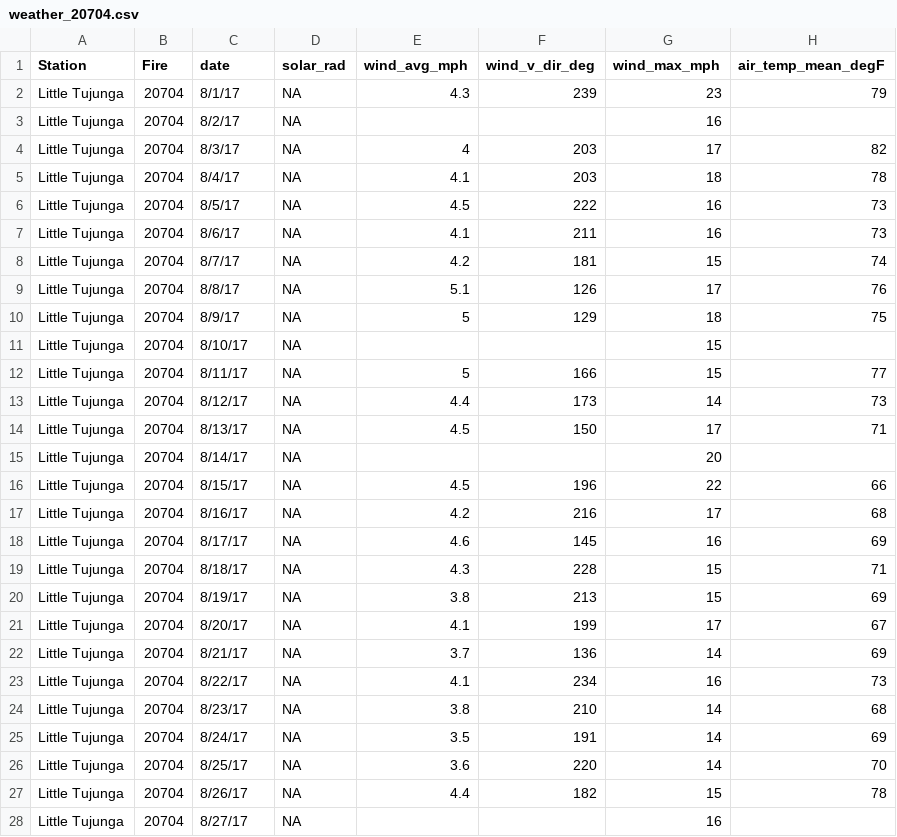
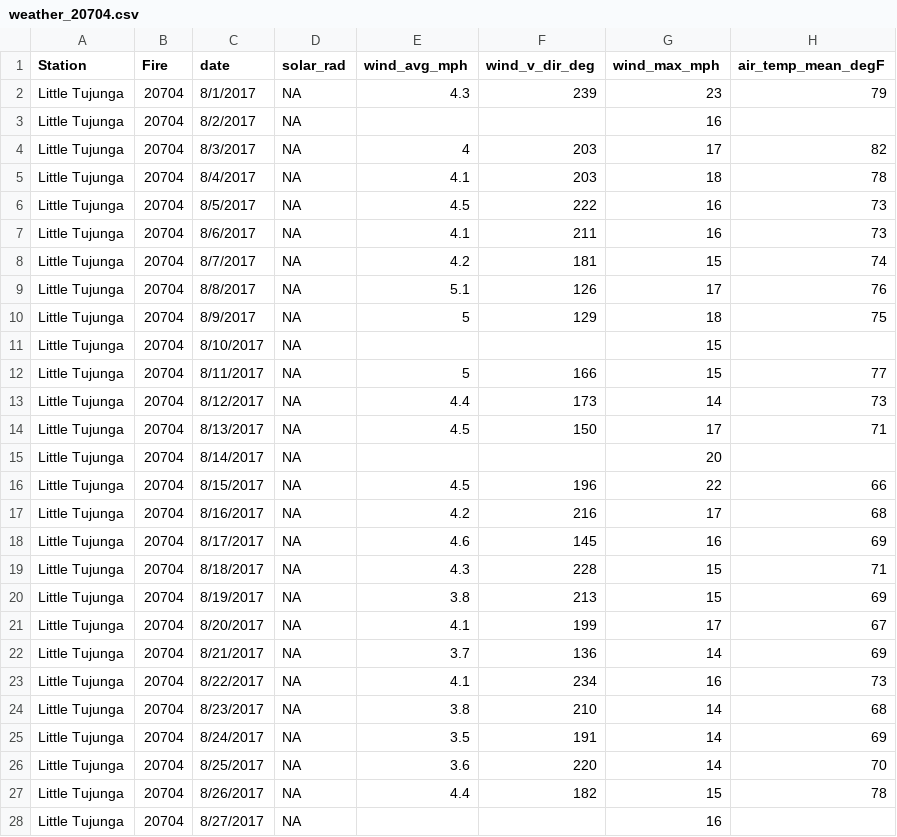
Before and after one commit to samsteingeog/burn_mortality, a CSV file: data/weather_data/weather_20704.csv, drawn as a sheet; only a part is shown; the diff covers the shown part only; the diff names each change by its address in the sheet, - before the commit and + after, or states it on an @@ line.

```diff
--- a/data/weather_data/weather_20704.csv
+++ b/data/weather_data/weather_20704.csv
-C2 (date): 8/1/17
+C2 (date): 8/1/2017
-C3 (date): 8/2/17
+C3 (date): 8/2/2017
-C4 (date): 8/3/17
+C4 (date): 8/3/2017
-C5 (date): 8/4/17
+C5 (date): 8/4/2017
-C6 (date): 8/5/17
+C6 (date): 8/5/2017
-C7 (date): 8/6/17
+C7 (date): 8/6/2017
-C8 (date): 8/7/17
+C8 (date): 8/7/2017
-C9 (date): 8/8/17
+C9 (date): 8/8/2017
-C10 (date): 8/9/17
+C10 (date): 8/9/2017
-C11 (date): 8/10/17
+C11 (date): 8/10/2017
-C12 (date): 8/11/17
+C12 (date): 8/11/2017
-C13 (date): 8/12/17
+C13 (date): 8/12/2017
-C14 (date): 8/13/17
+C14 (date): 8/13/2017
-C15 (date): 8/14/17
+C15 (date): 8/14/2017
-C16 (date): 8/15/17
+C16 (date): 8/15/2017
-C17 (date): 8/16/17
+C17 (date): 8/16/2017
-C18 (date): 8/17/17
+C18 (date): 8/17/2017
-C19 (date): 8/18/17
+C19 (date): 8/18/2017
-C20 (date): 8/19/17
+C20 (date): 8/19/2017
-C21 (date): 8/20/17
+C21 (date): 8/20/2017
-C22 (date): 8/21/17
+C22 (date): 8/21/2017
-C23 (date): 8/22/17
+C23 (date): 8/22/2017
-C24 (date): 8/23/17
+C24 (date): 8/23/2017
-C25 (date): 8/24/17
+C25 (date): 8/24/2017
-C26 (date): 8/25/17
+C26 (date): 8/25/2017
-C27 (date): 8/26/17
+C27 (date): 8/26/2017
-C28 (date): 8/27/17
+C28 (date): 8/27/2017
```
Also changed, not shown: 34 edited cells elsewhere in this file, data/weather_data/weather_20462.csv, 5 other files.
